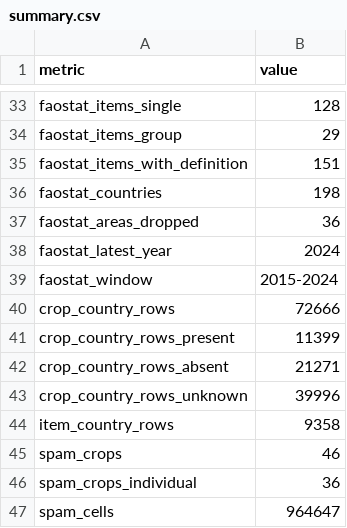
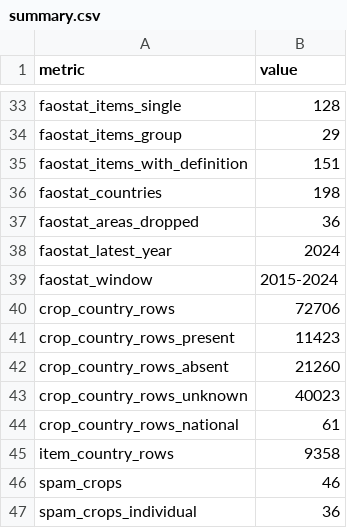
Before and after one commit to khoaminh2957/astrovivu-field-shift, a CSV file: data/crops/atlas/summary.csv, drawn as a sheet; only a part is shown, gaps mark what is left out; the shorter side is filled out with more unchanged rows.

```diff
--- a/data/crops/atlas/summary.csv
+++ b/data/crops/atlas/summary.csv
@@ -39,6 +39,7 @@ faostat_latest_year,2024
 faostat_window,2015-2024
-crop_country_rows,72666
-crop_country_rows_present,11399
-crop_country_rows_absent,21271
-crop_country_rows_unknown,39996
+crop_country_rows,72706
+crop_country_rows_present,11423
+crop_country_rows_absent,21260
+crop_country_rows_unknown,40023
+crop_country_rows_national,61
 item_country_rows,9358
```
Also changed, not shown: data/crops/atlas/columns.csv, data/crops/atlas/sources.csv, 8 other files.
